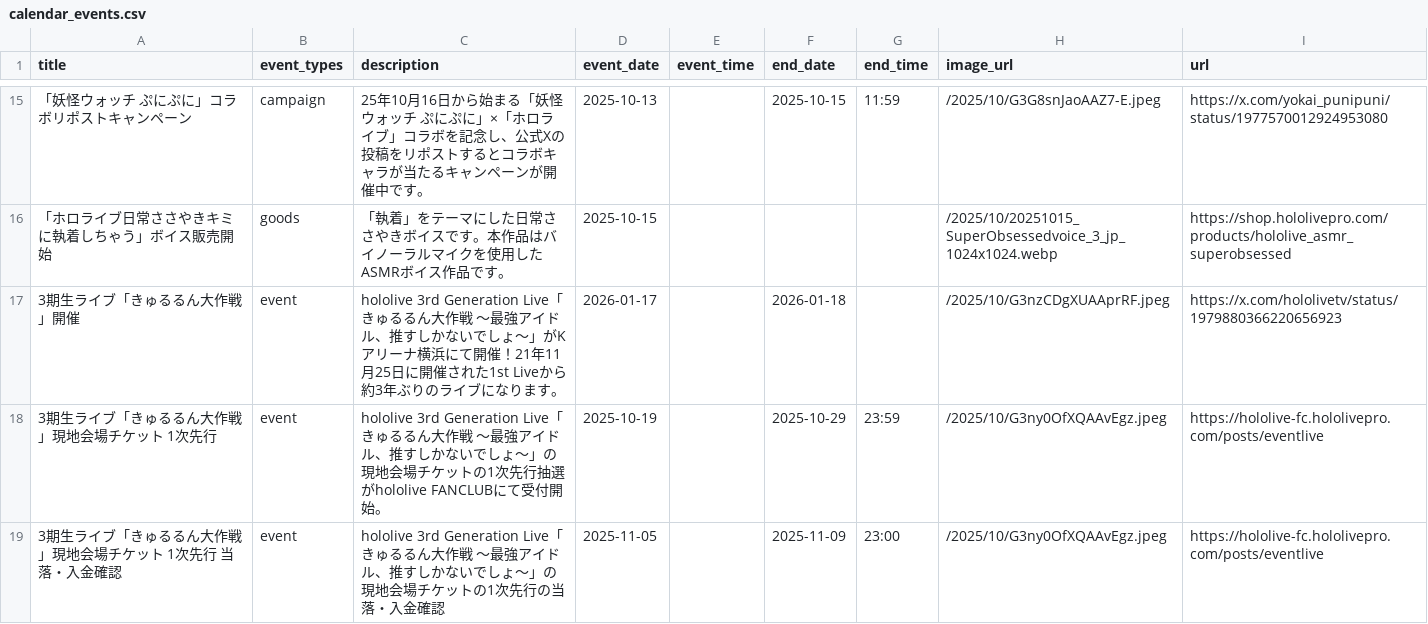
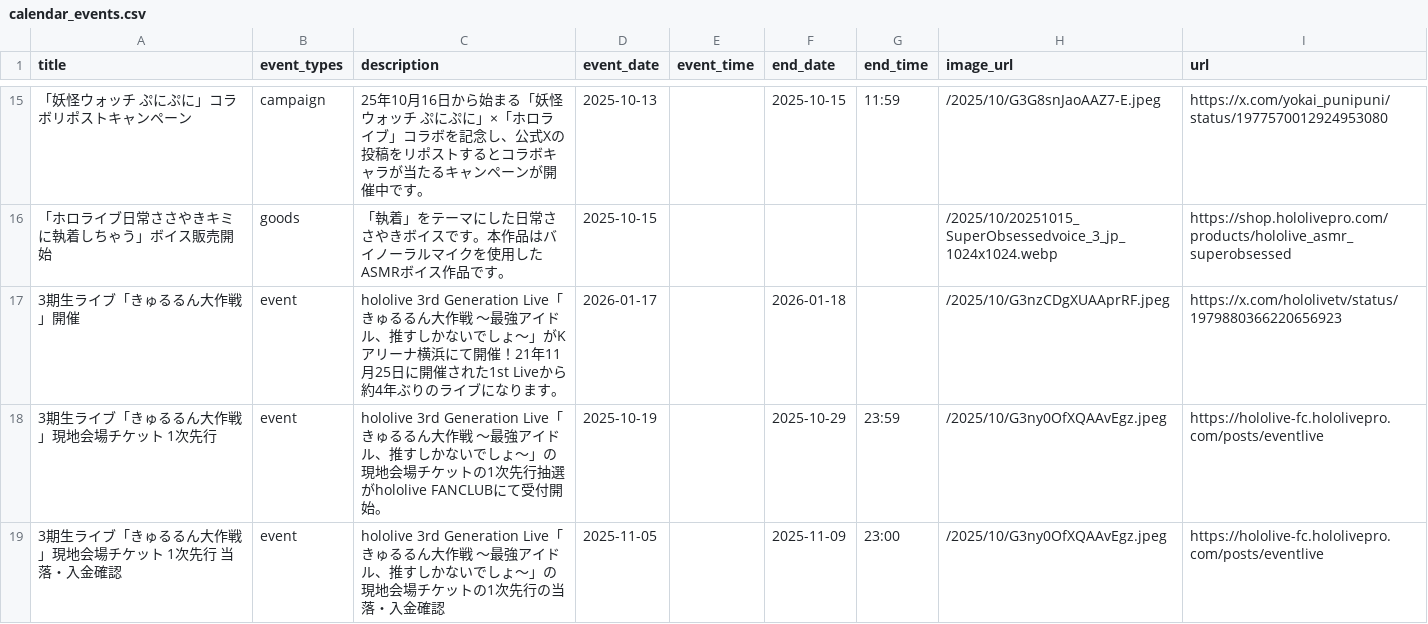
Before and after one commit to wtnb-yk/shirogane-holy-knights, a CSV file: tools/data/calendar_events.csv, drawn as a sheet; only a part is shown, gaps mark what is left out; the diff names each change by its address in the sheet, - before the commit and + after, or states it on an @@ line.

Commit message:
feat: update event description for clarity in special events CSV

```diff
--- a/tools/data/calendar_events.csv
+++ b/tools/data/calendar_events.csv
-C17 (description): …Liveから約3年ぶりの…
+C17 (description): …Liveから約4年ぶりの…
```
